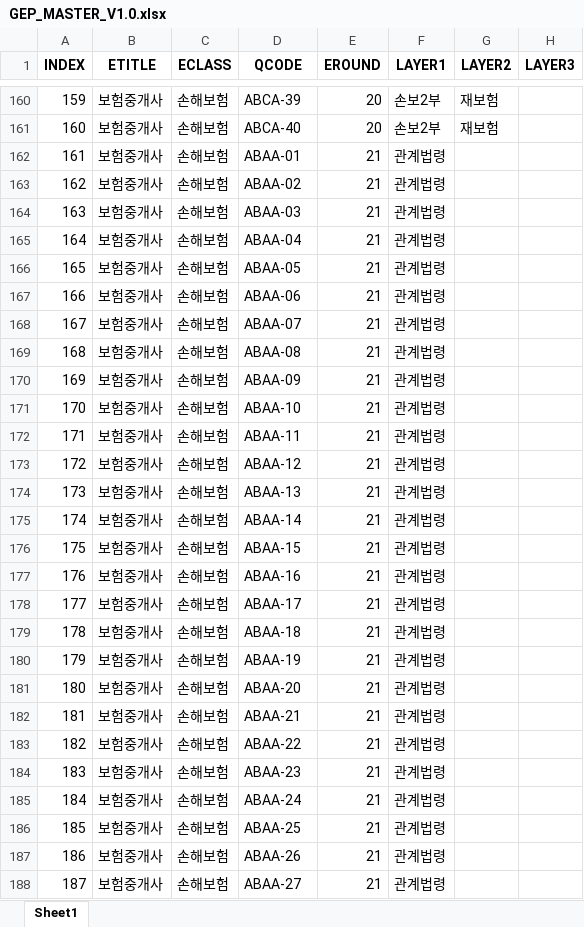
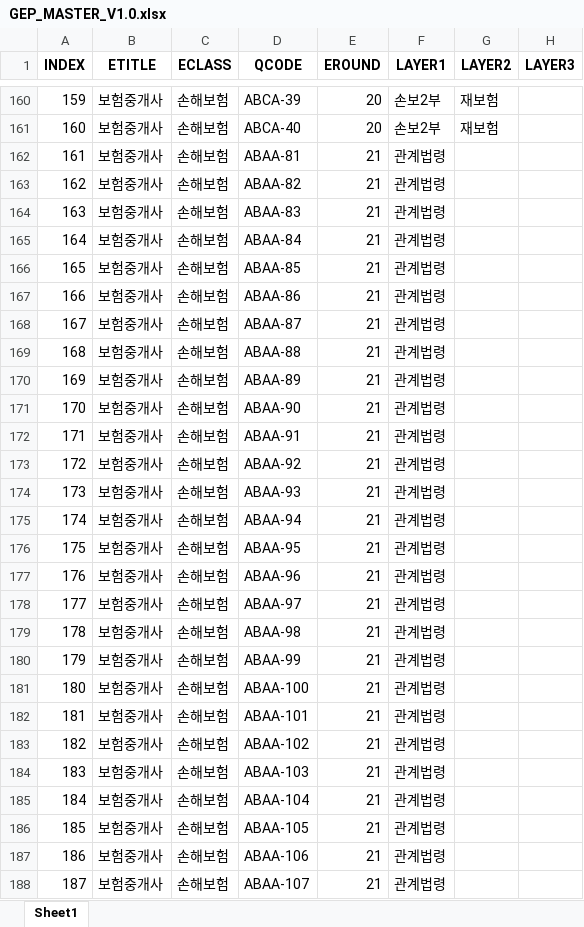
Before and after one commit to allipceo/GEPv1.0, an Excel workbook: 참고자료/GEP_MASTER_V1.0.xlsx, sheet Sheet1, drawn as a sheet; only a part is shown, gaps mark what is left out; values as stored, in another font and other column widths than the file's, no borders; the diff covers the shown part only; the diff names each change by its address in the sheet, - before the commit and + after, or states it on an @@ line.

```diff
--- a/참고자료/GEP_MASTER_V1.0.xlsx (sheet Sheet1)
+++ b/참고자료/GEP_MASTER_V1.0.xlsx (sheet Sheet1)
-D162 (QCODE): ABAA-01
+D162 (QCODE): ABAA-81
-D163 (QCODE): ABAA-02
+D163 (QCODE): ABAA-82
-D164 (QCODE): ABAA-03
+D164 (QCODE): ABAA-83
-D165 (QCODE): ABAA-04
+D165 (QCODE): ABAA-84
-D166 (QCODE): ABAA-05
+D166 (QCODE): ABAA-85
-D167 (QCODE): ABAA-06
+D167 (QCODE): ABAA-86
-D168 (QCODE): ABAA-07
+D168 (QCODE): ABAA-87
-D169 (QCODE): ABAA-08
+D169 (QCODE): ABAA-88
-D170 (QCODE): ABAA-09
+D170 (QCODE): ABAA-89
-D171 (QCODE): ABAA-10
+D171 (QCODE): ABAA-90
-D172 (QCODE): ABAA-11
+D172 (QCODE): ABAA-91
-D173 (QCODE): ABAA-12
+D173 (QCODE): ABAA-92
-D174 (QCODE): ABAA-13
+D174 (QCODE): ABAA-93
-D175 (QCODE): ABAA-14
+D175 (QCODE): ABAA-94
-D176 (QCODE): ABAA-15
+D176 (QCODE): ABAA-95
-D177 (QCODE): ABAA-16
+D177 (QCODE): ABAA-96
-D178 (QCODE): ABAA-17
+D178 (QCODE): ABAA-97
-D179 (QCODE): ABAA-18
+D179 (QCODE): ABAA-98
-D180 (QCODE): ABAA-19
+D180 (QCODE): ABAA-99
-D181 (QCODE): ABAA-20
+D181 (QCODE): ABAA-100
-D182 (QCODE): ABAA-21
+D182 (QCODE): ABAA-101
-D183 (QCODE): ABAA-22
+D183 (QCODE): ABAA-102
-D184 (QCODE): ABAA-23
+D184 (QCODE): ABAA-103
-D185 (QCODE): ABAA-24
+D185 (QCODE): ABAA-104
-D186 (QCODE): ABAA-25
+D186 (QCODE): ABAA-105
-D187 (QCODE): ABAA-26
+D187 (QCODE): ABAA-106
-D188 (QCODE): ABAA-27
+D188 (QCODE): ABAA-107
```
Also changed, not shown: 1273 edited cells elsewhere in this sheet, 7 other files.
